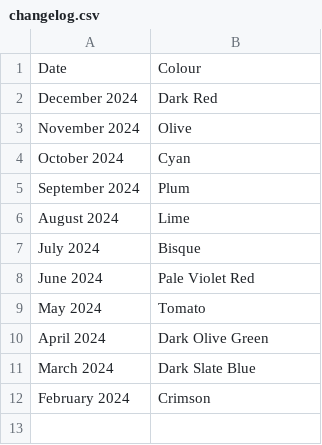
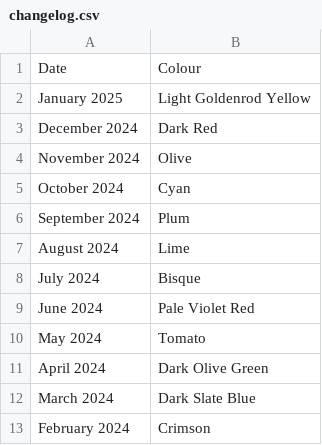
Before and after one commit to DanJBower/ColourOfTheMonth, a CSV file: ColourOfTheMonth/app/src/main/assets/changelog.csv, drawn as a sheet; the diff names each change by its address in the sheet, - before the commit and + after, or states it on an @@ line.

```diff
--- a/ColourOfTheMonth/app/src/main/assets/changelog.csv
+++ b/ColourOfTheMonth/app/src/main/assets/changelog.csv
+row 2: January 2025 | Light Goldenrod Yellow
```
